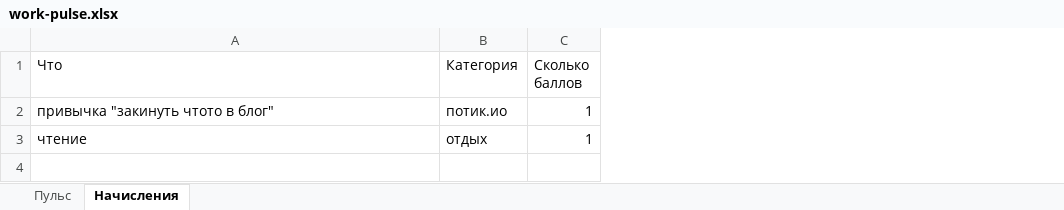
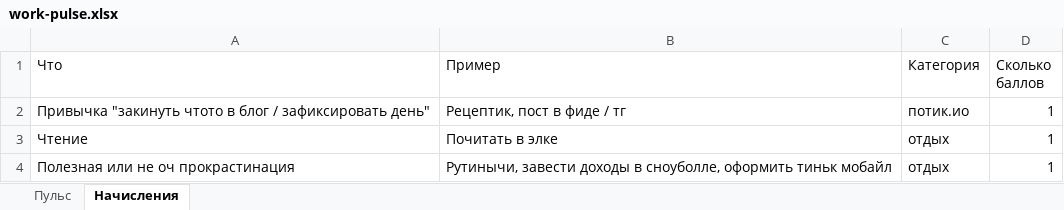
Before and after one commit to potykion/potykion.github.io, an Excel workbook: scripts/work-pulse.xlsx, sheet Начисления, drawn as a sheet; values as stored, in another font and other column widths than the file's, no borders; the diff names each change by its address in the sheet, - before the commit and + after, or states it on an @@ line.

```diff
--- a/scripts/work-pulse.xlsx (sheet Начисления)
+++ b/scripts/work-pulse.xlsx (sheet Начисления)
+column B (Пример), rows 2-3: Рецептик, пост в фиде / тг | Почитать в элке
-A2 (Что): привычка "закинуть чтото в блог"
+A2 (Что): Привычка "закинуть чтото в блог / зафиксировать день"
-A3 (Что): чтение
+A3 (Что): Чтение
+row 4: Полезная или не оч прокрастинация | Рутинычи, завести доходы в сноуболле, оформить тиньк мобайл | отдых | 1
```
Also changed, not shown: sheet Пульс, charts or pictures, 20 other files.
